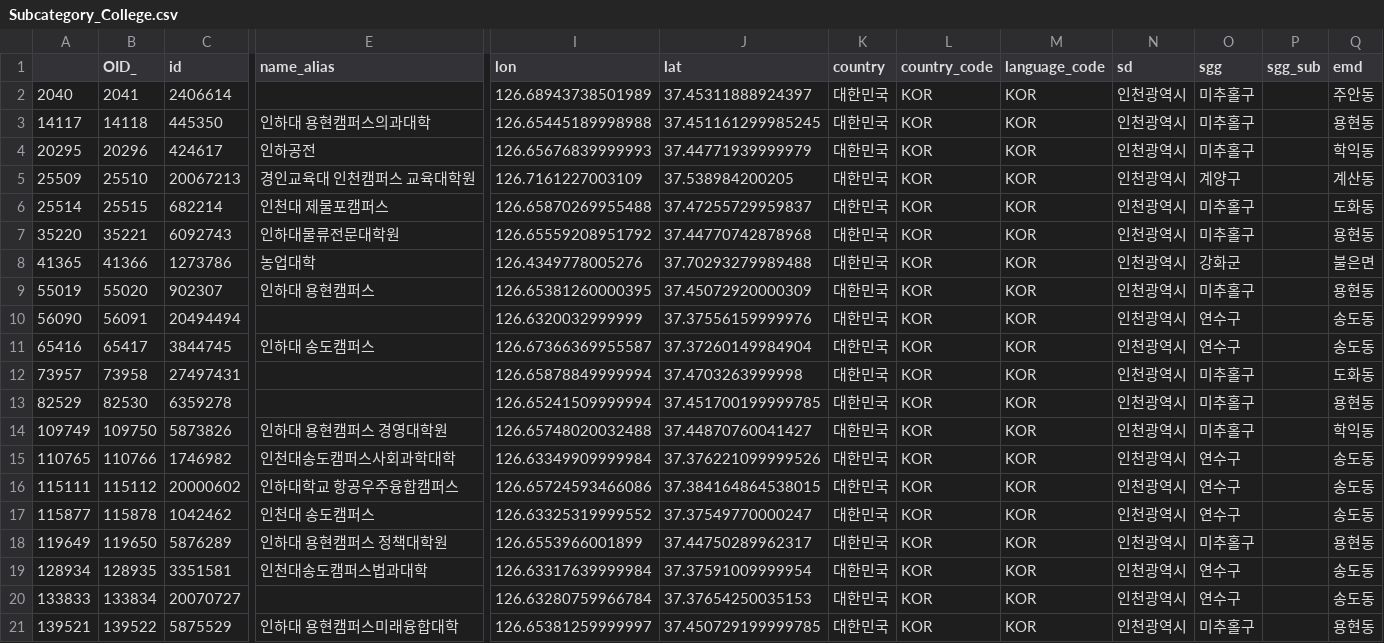
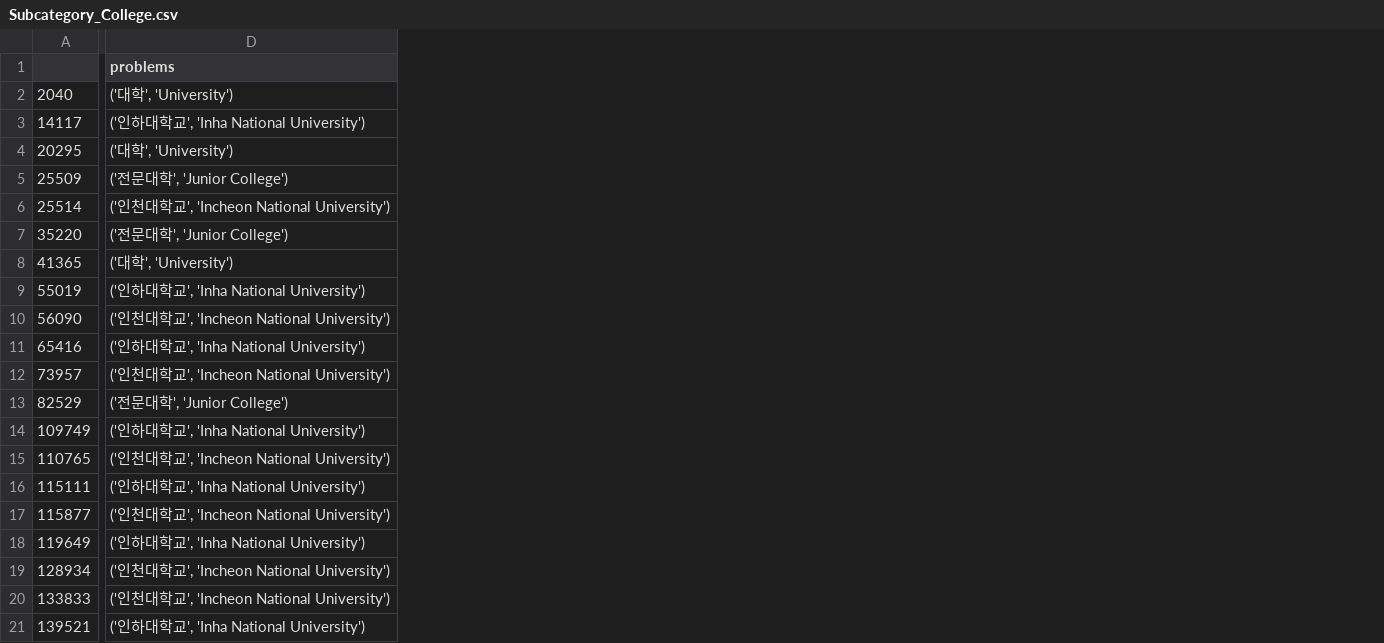
Before and after one commit to jwleeatesri/esrikr_poiqa, a CSV file: reports/Education/Subcategory_College.csv, drawn as a sheet; only a part is shown, gaps mark what is left out; removed rows and columns are numbered as before the commit, all else as after; the diff covers the shown part only; the diff names each change by its address in the sheet, - before the commit and + after, or states it on an @@ line.

Commit message:
add problems column

```diff
--- a/reports/Education/Subcategory_College.csv
+++ b/reports/Education/Subcategory_College.csv
-column B (OID_), rows 2-21: 2041 | 14118 | 20296 | 25510 | 25515 | 35221 | 41366 | 55020 | 56091 | 65417 | 73958 | 82530 | 109750 | 110766 | 115112 | 115878 | 119650 | 128935 | 133834 | 139522
-column C (id), rows 2-21: 2406614 | 445350 | 424617 | 20067213 | 682214 | 6092743 | 1273786 | 902307 | 20494494 | 3844745 | 27497431 | 6359278 | 5873826 | 1746982 | 20000602 | 1042462 | 5876289 | 3351581 | 20070727 | 5875529
-column E (name_alias), rows 3-21: 인하대 용현캠퍼스의과대학 | 인하공전 | 경인교육대 인천캠퍼스 교육대학원 | 인천대 제물포캠퍼스 | 인하대물류전문대학원 | 농업대학 | 인하대 용현캠퍼스 |  | 인하대 송도캠퍼스 |  |  | 인하대 용현캠퍼스 경영대학원 | 인천대송도캠퍼스사회과학대학 | 인하대학교 항공우주융합캠퍼스 | 인천대 송도캠퍼스 | 인하대 용현캠퍼스 정책대학원 | 인천대송도캠퍼스법과대학 |  | 인하대 용현캠퍼스미래융합대학
+column D (problems), rows 2-21: ('대학', 'University') | ('인하대학교', 'Inha National University') | ('대학', 'University') | ('전문대학', 'Junior College') | ('인천대학교', 'Incheon National University') | ('전문대학', 'Junior College') | ('대학', 'University') | ('인하대학교', 'Inha National University') | ('인천대학교', 'Incheon National University') | ('인하대학교', 'Inha National University') | ('인천대학교', 'Incheon National University') | ('전문대학', 'Junior College') | ('인하대학교', 'Inha National University') | ('인천대학교', 'Incheon National University') | ('인하대학교', 'Inha National University') | ('인천대학교', 'Incheon National University') | ('인하대학교', 'Inha National University') | ('인천대학교', 'Incheon National University') | ('인천대학교', 'Incheon National University') | ('인하대학교', 'Inha National University')
-column I (lon), rows 2-21: 126.68943738501989 | 126.65445189998988 | 126.65676839999993 | 126.7161227003109 | 126.65870269955488 | 126.65559208951792 | 126.4349778005276 | 126.65381260000395 | 126.6320032999999 | 126.67366369955587 | 126.65878849999994 | 126.65241509999994 | 126.65748020032488 | 126.63349909999984 | 126.65724593466086 | 126.63325319999552 | 126.6553966001899 | 126.63317639999984 | 126.63280759966784 | 126.65381259999997
-column J (lat), rows 2-21: 37.45311888924397 | 37.451161299985245 | 37.44771939999979 | 37.538984200205 | 37.47255729959837 | 37.44770742878968 | 37.70293279989488 | 37.45072920000309 | 37.37556159999976 | 37.37260149984904 | 37.4703263999998 | 37.451700199999785 | 37.44870760041427 | 37.376221099999526 | 37.384164864538015 | 37.37549770000247 | 37.44750289962317 | 37.37591009999954 | 37.37654250035153 | 37.450729199999785
-column K (country), rows 2-21: all 대한민국
-column L (country_code), rows 2-21: all KOR
-column M (language_code), rows 2-21: all KOR
-column N (sd), rows 2-21: all 인천광역시
-column O (sgg), rows 2-21: 미추홀구 | 미추홀구 | 미추홀구 | 계양구 | 미추홀구 | 미추홀구 | 강화군 | 미추홀구 | 연수구 | 연수구 | 미추홀구 | 미추홀구 | 미추홀구 | 연수구 | 연수구 | 연수구 | 미추홀구 | 연수구 | 연수구 | 미추홀구
-column P (sgg_sub), empty
-column Q (emd), rows 2-21: 주안동 | 용현동 | 학익동 | 계산동 | 도화동 | 용현동 | 불은면 | 용현동 | 송도동 | 송도동 | 도화동 | 용현동 | 학익동 | 송도동 | 송도동 | 송도동 | 용현동 | 송도동 | 송도동 | 용현동
```
Also changed, not shown: 7 removed columns elsewhere in this file, reports/Food/Subcategory_Vietnamese_Food.csv, reports/Parks and Outdoors/Subcategory_Basketball.csv, 45 other files.
